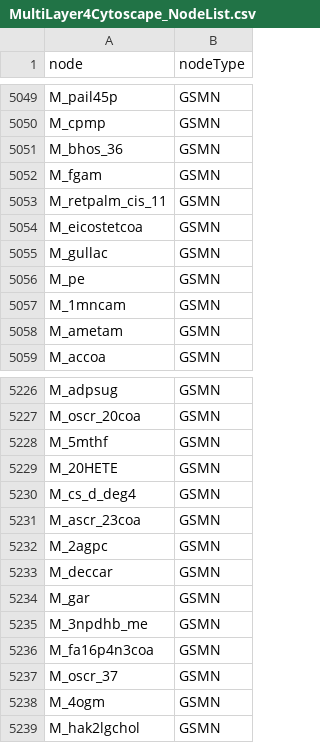
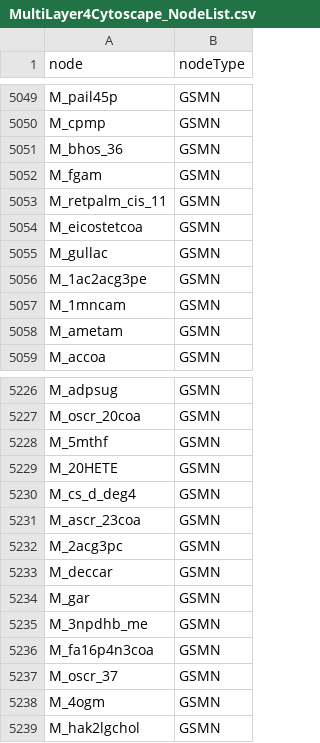
Before and after one commit to MetClassNet/MetClassNetR, a CSV file: MultiLayer4Cytoscape_NodeList.csv, drawn as a sheet; only a part is shown, gaps mark what is left out; the diff covers the shown part only.

```diff
--- a/MultiLayer4Cytoscape_NodeList.csv
+++ b/MultiLayer4Cytoscape_NodeList.csv
@@ -5055,3 +5055,3 @@ M_eicostetcoa,GSMN
 M_gullac,GSMN
-M_pe,GSMN
+M_1ac2acg3pe,GSMN
 M_1mncam,GSMN
@@ -5231,3 +5231,3 @@ M_cs_d_deg4,GSMN
 M_ascr_23coa,GSMN
-M_2agpc,GSMN
+M_2acg3pc,GSMN
 M_deccar,GSMN
```
Also changed, not shown: 6 edited cells elsewhere in this file, 1 other file.
